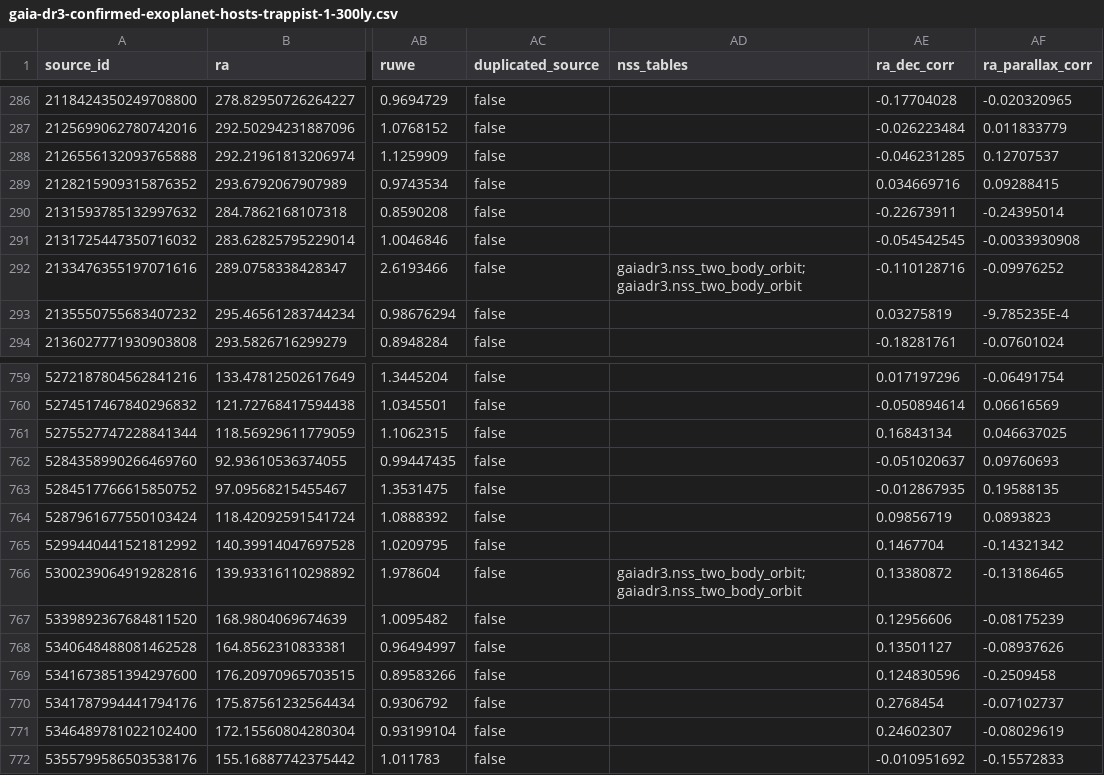
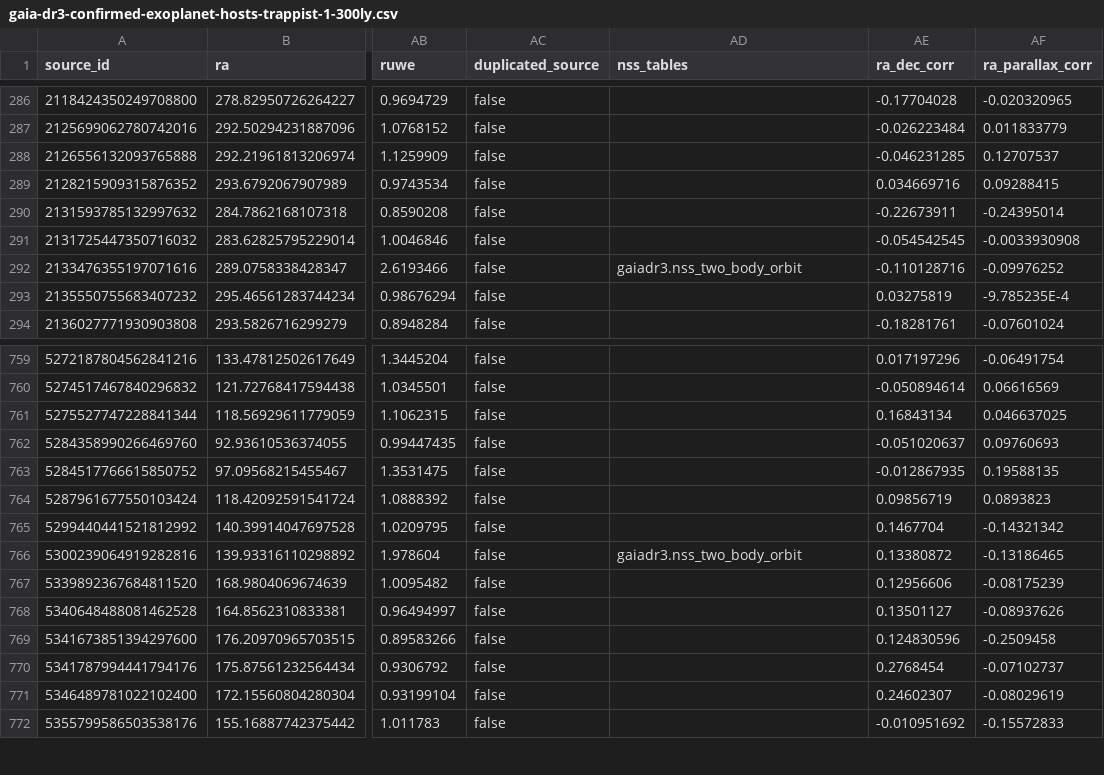
Before and after one commit to mshappe/stellar-atlas, a CSV file: public/gaia-dr3-confirmed-exoplanet-hosts-trappist-1-300ly.csv, drawn as a sheet; only a part is shown, gaps mark what is left out; the diff names each change by its address in the sheet, - before the commit and + after, or states it on an @@ line.

```diff
--- a/public/gaia-dr3-confirmed-exoplanet-hosts-trappist-1-300ly.csv
+++ b/public/gaia-dr3-confirmed-exoplanet-hosts-trappist-1-300ly.csv
-AD292 (nss_tables): gaiadr3.nss_two_body_orbit; gaiadr3.nss_two_body_orbit
+AD292 (nss_tables): gaiadr3.nss_two_body_orbit
-AD766 (nss_tables): gaiadr3.nss_two_body_orbit; gaiadr3.nss_two_body_orbit
+AD766 (nss_tables): gaiadr3.nss_two_body_orbit
```
Also changed, not shown: 7 other files.
